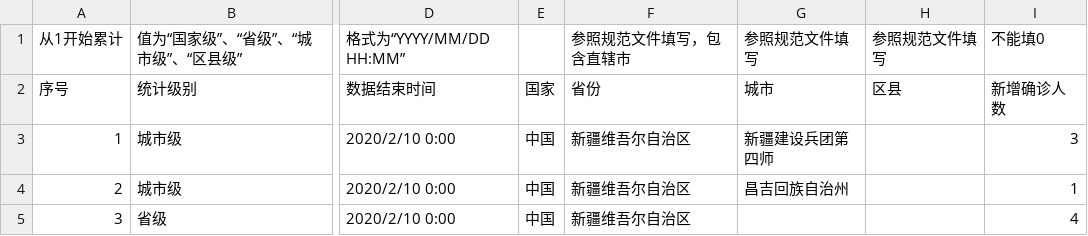
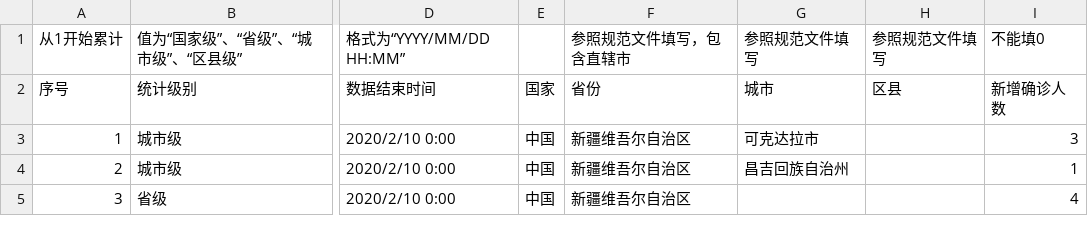
Before and after one commit to zhuchenlu/pkuvis.github.io, a CSV file: NCP/data/unchecked/manual_collect/china/xinjiang/xinjiangcaseStatistics_20200210.csv, drawn as a sheet; only a part is shown, gaps mark what is left out; the diff names each change by its address in the sheet, - before the commit and + after, or states it on an @@ line.

Commit message:
丁超最新更新建设兵团  2月10日12:00

```diff
--- a/NCP/data/unchecked/manual_collect/china/xinjiang/xinjiangcaseStatistics_20200210.csv
+++ b/NCP/data/unchecked/manual_collect/china/xinjiang/xinjiangcaseStatistics_20200210.csv
-G3: 新疆建设兵团第四师
+G3: 可克达拉市
```
